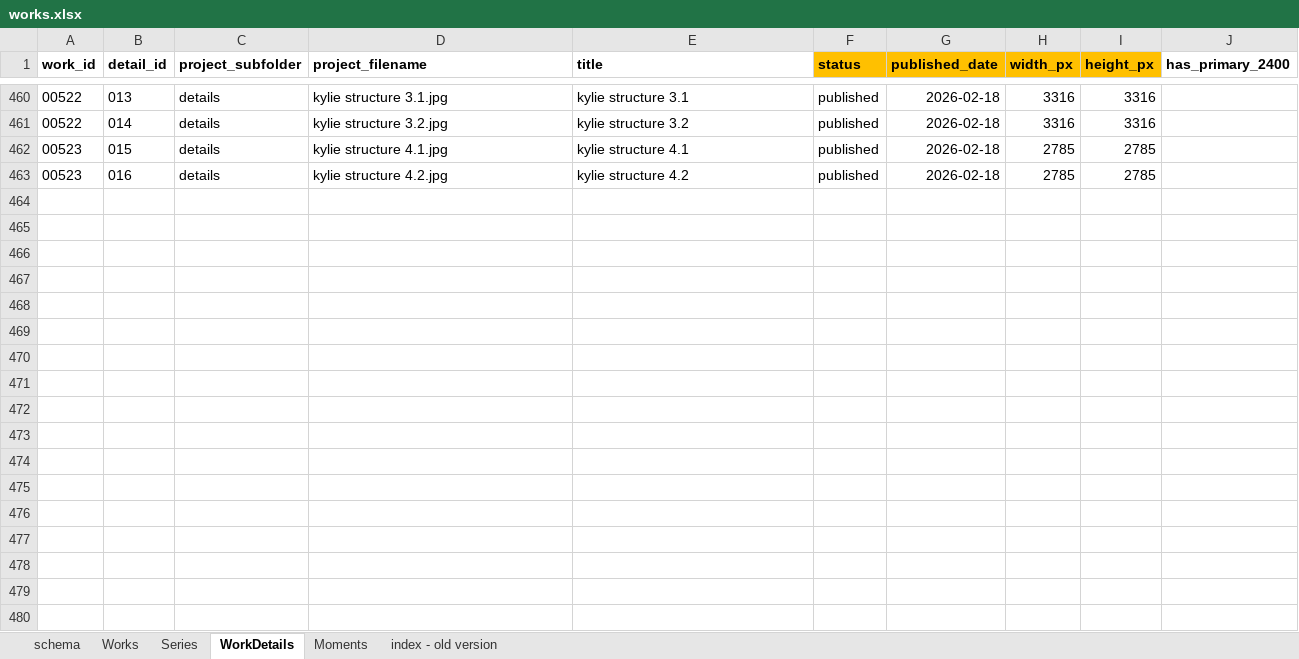
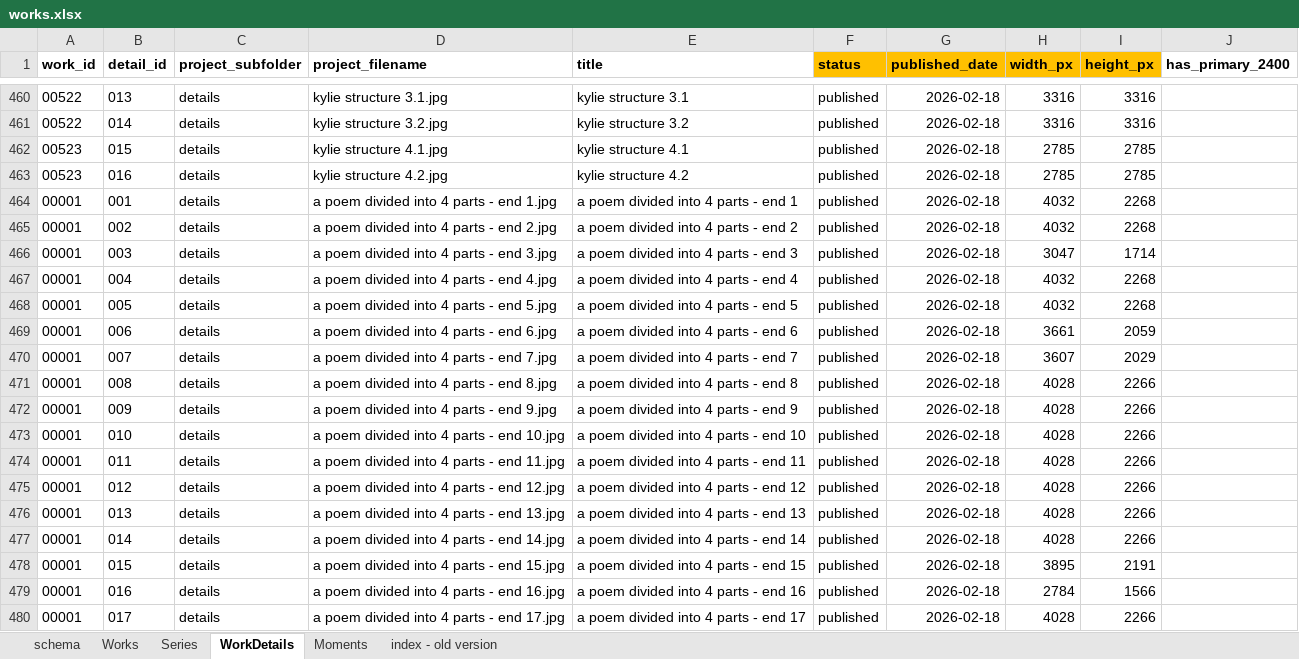
Before and after one commit to dotlineform/dotlineform-site, an Excel workbook: data/works.xlsx, sheet WorkDetails, drawn as a sheet; only a part is shown, gaps mark what is left out; values as stored, in another font and other column widths than the file's, no borders; the diff names each change by its address in the sheet, - before the commit and + after, or states it on an @@ line.

Commit message:
a poem divided into 4 parts

```diff
--- a/data/works.xlsx (sheet WorkDetails)
+++ b/data/works.xlsx (sheet WorkDetails)
+row 464: 00001 | 001 | details | a poem divided into 4 parts - end 1.jpg | a poem divided into 4 parts - end 1 | published | 2026-02-18 | 4032 | 2268
+row 465: 00001 | 002 | details | a poem divided into 4 parts - end 2.jpg | a poem divided into 4 parts - end 2 | published | 2026-02-18 | 4032 | 2268
+row 466: 00001 | 003 | details | a poem divided into 4 parts - end 3.jpg | a poem divided into 4 parts - end 3 | published | 2026-02-18 | 3047 | 1714
+row 467: 00001 | 004 | details | a poem divided into 4 parts - end 4.jpg | a poem divided into 4 parts - end 4 | published | 2026-02-18 | 4032 | 2268
+row 468: 00001 | 005 | details | a poem divided into 4 parts - end 5.jpg | a poem divided into 4 parts - end 5 | published | 2026-02-18 | 4032 | 2268
+row 469: 00001 | 006 | details | a poem divided into 4 parts - end 6.jpg | a poem divided into 4 parts - end 6 | published | 2026-02-18 | 3661 | 2059
+row 470: 00001 | 007 | details | a poem divided into 4 parts - end 7.jpg | a poem divided into 4 parts - end 7 | published | 2026-02-18 | 3607 | 2029
+row 471: 00001 | 008 | details | a poem divided into 4 parts - end 8.jpg | a poem divided into 4 parts - end 8 | published | 2026-02-18 | 4028 | 2266
+row 472: 00001 | 009 | details | a poem divided into 4 parts - end 9.jpg | a poem divided into 4 parts - end 9 | published | 2026-02-18 | 4028 | 2266
+row 473: 00001 | 010 | details | a poem divided into 4 parts - end 10.jpg | a poem divided into 4 parts - end 10 | published | 2026-02-18 | 4028 | 2266
+row 474: 00001 | 011 | details | a poem divided into 4 parts - end 11.jpg | a poem divided into 4 parts - end 11 | published | 2026-02-18 | 4028 | 2266
+row 475: 00001 | 012 | details | a poem divided into 4 parts - end 12.jpg | a poem divided into 4 parts - end 12 | published | 2026-02-18 | 4028 | 2266
+row 476: 00001 | 013 | details | a poem divided into 4 parts - end 13.jpg | a poem divided into 4 parts - end 13 | published | 2026-02-18 | 4028 | 2266
+row 477: 00001 | 014 | details | a poem divided into 4 parts - end 14.jpg | a poem divided into 4 parts - end 14 | published | 2026-02-18 | 4028 | 2266
+row 478: 00001 | 015 | details | a poem divided into 4 parts - end 15.jpg | a poem divided into 4 parts - end 15 | published | 2026-02-18 | 3895 | 2191
+row 479: 00001 | 016 | details | a poem divided into 4 parts - end 16.jpg | a poem divided into 4 parts - end 16 | published | 2026-02-18 | 2784 | 1566
+row 480: 00001 | 017 | details | a poem divided into 4 parts - end 17.jpg | a poem divided into 4 parts - end 17 | published | 2026-02-18 | 4028 | 2266
```
Also changed, not shown: sheet Works, sheet Series, 25 other files.
